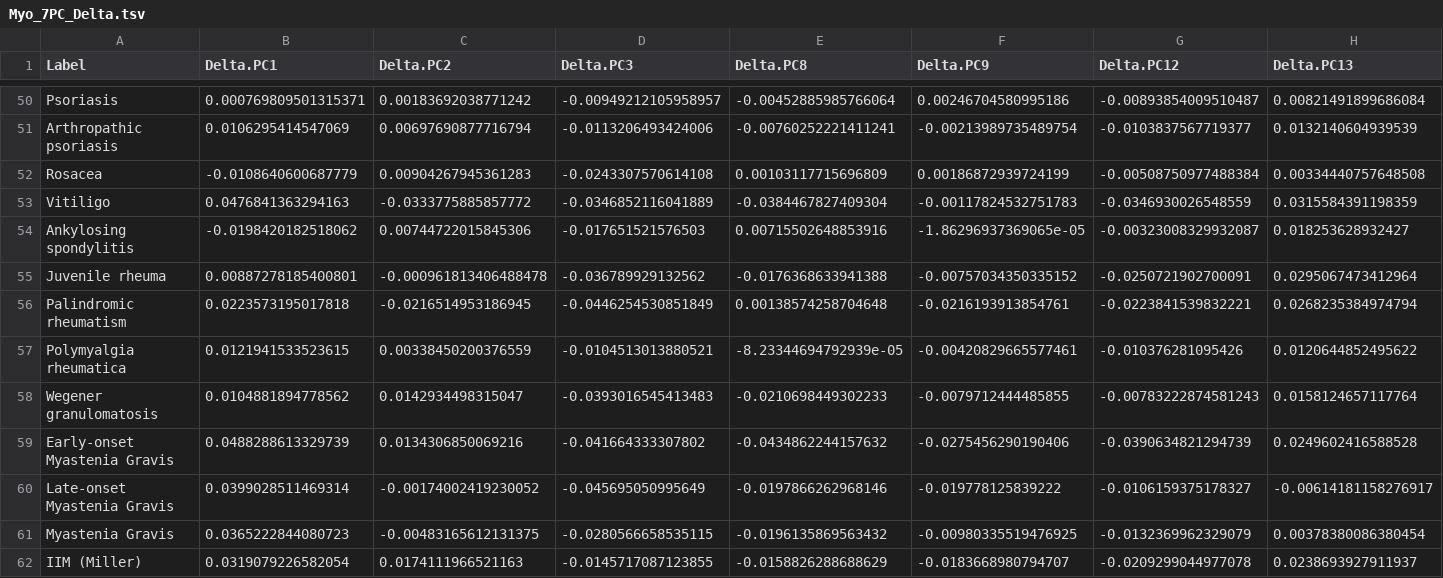
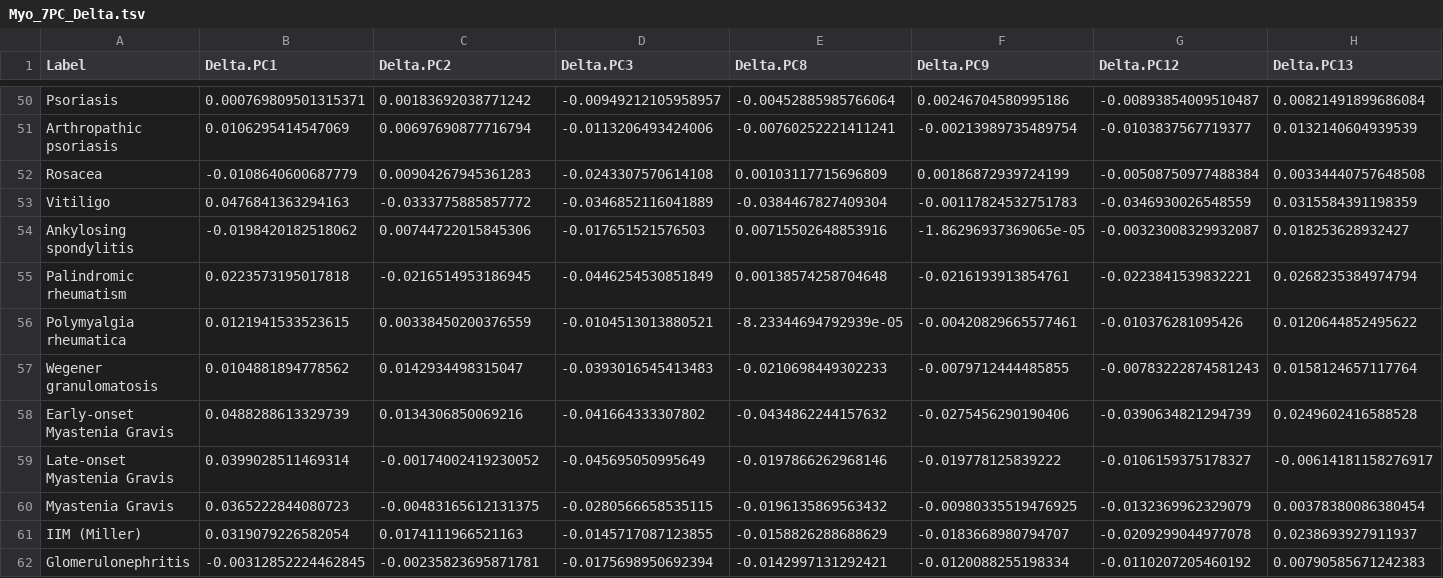
Before and after one commit to GRealesM/myositis-IMD, a TSV file: data/Myo_7PC_Delta.tsv, drawn as a sheet; only a part is shown, gaps mark what is left out; the shorter side is filled out with more unchanged rows.

```diff
--- a/data/Myo_7PC_Delta.tsv
+++ b/data/Myo_7PC_Delta.tsv
@@ -54,3 +54,2 @@ Vitiligo	0.0476841363294163	-0.0333775885857772	-0.0346852116041889	-0.038446782
 Ankylosing spondylitis	-0.0198420182518062	0.00744722015845306	-0.017651521576503	0.00715502648853916	-1.86296937369065e-05	-0.00323008329932087	0.018253628932427
-Juvenile rheuma	0.00887278185400801	-0.000961813406488478	-0.036789929132562	-0.0176368633941388	-0.00757034350335152	-0.0250721902700091	0.0295067473412964
 Palindromic rheumatism	0.0223573195017818	-0.0216514953186945	-0.0446254530851849	0.00138574258704648	-0.0216193913854761	-0.0223841539832221	0.0268235384974794
```
Also changed, not shown: data/Myo_7PC_Var.tsv.
